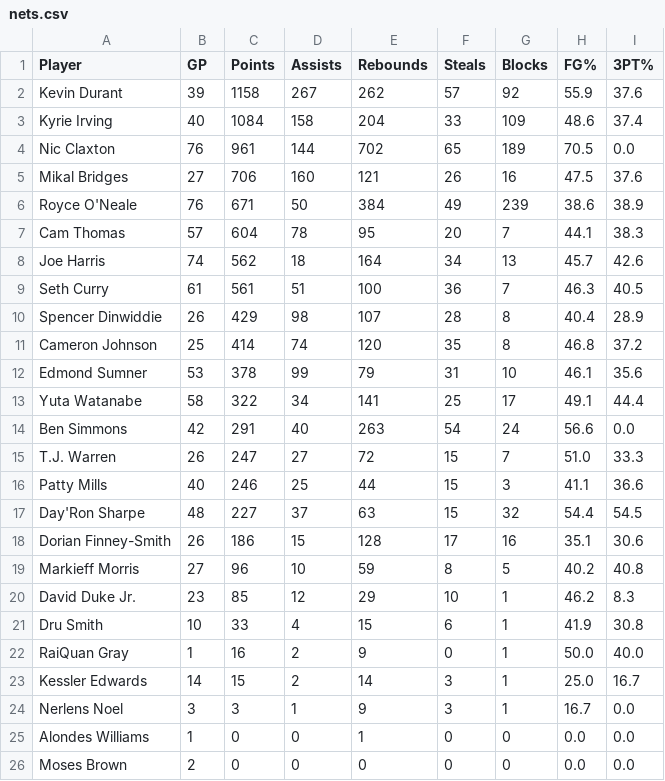
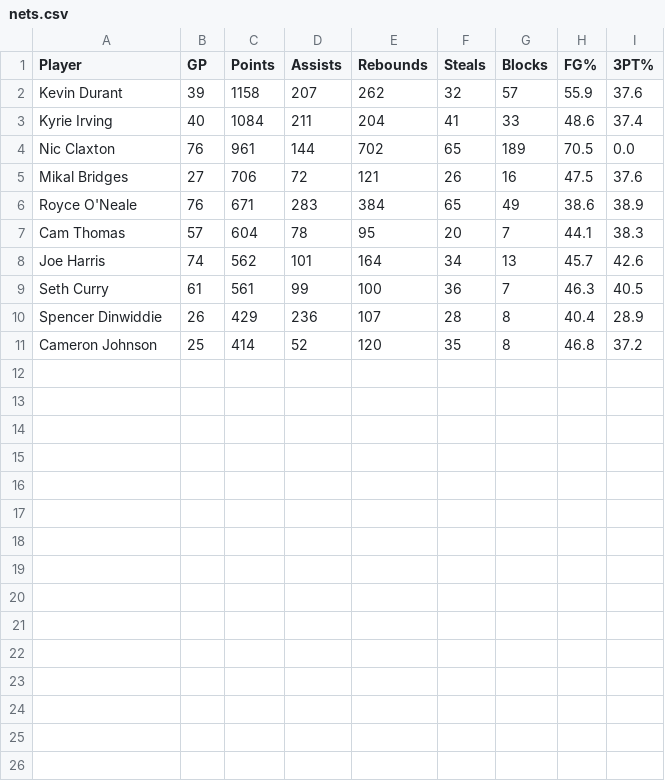
Before and after one commit to rayrayshams/Tri-3, a CSV file: _notebooks/files/nets.csv, drawn as a sheet.

```diff
--- a/_notebooks/files/nets.csv
+++ b/_notebooks/files/nets.csv
@@ -1,26 +1,11 @@
 Player,GP,Points,Assists,Rebounds,Steals,Blocks,FG%,3PT%
-Kevin Durant,39,1158,267,262,57,92,55.9,37.6
-Kyrie Irving,40,1084,158,204,33,109,48.6,37.4
+Kevin Durant,39,1158,207,262,32,57,55.9,37.6
+Kyrie Irving,40,1084,211,204,41,33,48.6,37.4
 Nic Claxton,76,961,144,702,65,189,70.5,0.0
-Mikal Bridges,27,706,160,121,26,16,47.5,37.6
-Royce O'Neale,76,671,50,384,49,239,38.6,38.9
+Mikal Bridges,27,706,72,121,26,16,47.5,37.6
+Royce O'Neale,76,671,283,384,65,49,38.6,38.9
 Cam Thomas,57,604,78,95,20,7,44.1,38.3
-Joe Harris,74,562,18,164,34,13,45.7,42.6
-Seth Curry,61,561,51,100,36,7,46.3,40.5
-Spencer Dinwiddie,26,429,98,107,28,8,40.4,28.9
-Cameron Johnson,25,414,74,120,35,8,46.8,37.2
-Edmond Sumner,53,378,99,79,31,10,46.1,35.6
-Yuta Watanabe,58,322,34,141,25,17,49.1,44.4
-Ben Simmons,42,291,40,263,54,24,56.6,0.0
-T.J. Warren,26,247,27,72,15,7,51.0,33.3
-Patty Mills,40,246,25,44,15,3,41.1,36.6
-Day'Ron Sharpe,48,227,37,63,15,32,54.4,54.5
-Dorian Finney-Smith,26,186,15,128,17,16,35.1,30.6
-Markieff Morris,27,96,10,59,8,5,40.2,40.8
-David Duke Jr.,23,85,12,29,10,1,46.2,8.3
-Dru Smith,10,33,4,15,6,1,41.9,30.8
-RaiQuan Gray,1,16,2,9,0,1,50.0,40.0
-Kessler Edwards,14,15,2,14,3,1,25.0,16.7
-Nerlens Noel,3,3,1,9,3,1,16.7,0.0
-Alondes Williams,1,0,0,1,0,0,0.0,0.0
-Moses Brown,2,0,0,0,0,0,0.0,0.0
+Joe Harris,74,562,101,164,34,13,45.7,42.6
+Seth Curry,61,561,99,100,36,7,46.3,40.5
+Spencer Dinwiddie,26,429,236,107,28,8,40.4,28.9
+Cameron Johnson,25,414,52,120,35,8,46.8,37.2
```
Also changed, not shown: _notebooks/files/basketball.csv, _notebooks/files/celtics.csv, 29 other files.
